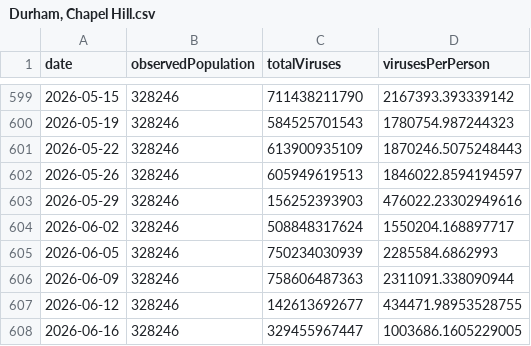
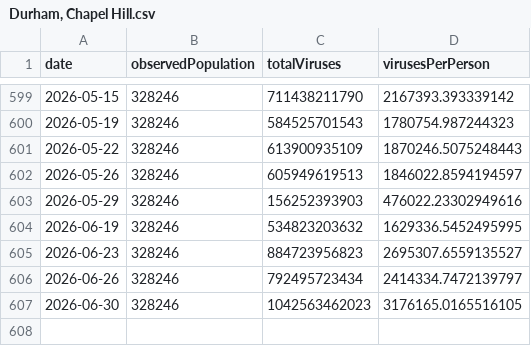
Before and after one commit to dball/triangle-covid, a CSV file: summaries/Durham, Chapel Hill.csv, drawn as a sheet; only a part is shown, gaps mark what is left out.

```diff
--- a/summaries/Durham, Chapel Hill.csv
+++ b/summaries/Durham, Chapel Hill.csv
@@ -603,6 +603,5 @@ date,observedPopulation,totalViruses,virusesPerPerson
 2026-05-29,328246,156252393903,476022.23302949616
-2026-06-02,328246,508848317624,1550204.168897717
-2026-06-05,328246,750234030939,2285584.6862993
-2026-06-09,328246,758606487363,2311091.338090944
-2026-06-12,328246,142613692677,434471.98953528755
-2026-06-16,328246,329455967447,1003686.1605229005
+2026-06-19,328246,534823203632,1629336.5452495995
+2026-06-23,328246,884723956823,2695307.6559135527
+2026-06-26,328246,792495723434,2414334.7472139797
+2026-06-30,328246,1042563462023,3176165.0165516105
```
Also changed, not shown: summaries/Raleigh.csv, summaries/Triangle.csv, 8 other files.
